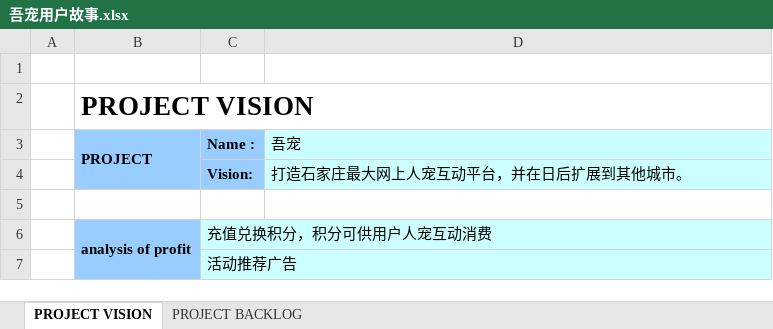
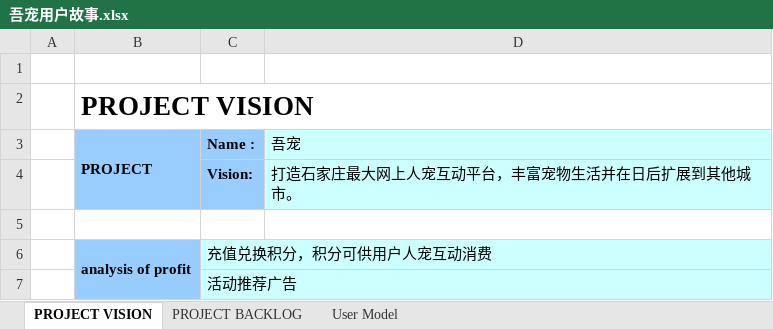
Before and after one commit to Liwenroul/Biubiu, an Excel workbook: Person/孙梦涵/任务四/吾宠用户故事.xlsx, sheet PROJECT VISION, drawn as a sheet; values as stored, in another font and other column widths than the file's, no borders; the diff names each change by its address in the sheet, - before the commit and + after, or states it on an @@ line.

```diff
--- a/Person/孙梦涵/任务四/吾宠用户故事.xlsx (sheet PROJECT VISION)
+++ b/Person/孙梦涵/任务四/吾宠用户故事.xlsx (sheet PROJECT VISION)
+sheet tab: User Model
-D4 (吾宠): 打造石家庄最大网上人宠互动平台，并在日后扩展到其他城市。
+D4 (吾宠): 打造石家庄最大网上人宠互动平台，丰富宠物生活并在日后扩展到其他城市。
```
